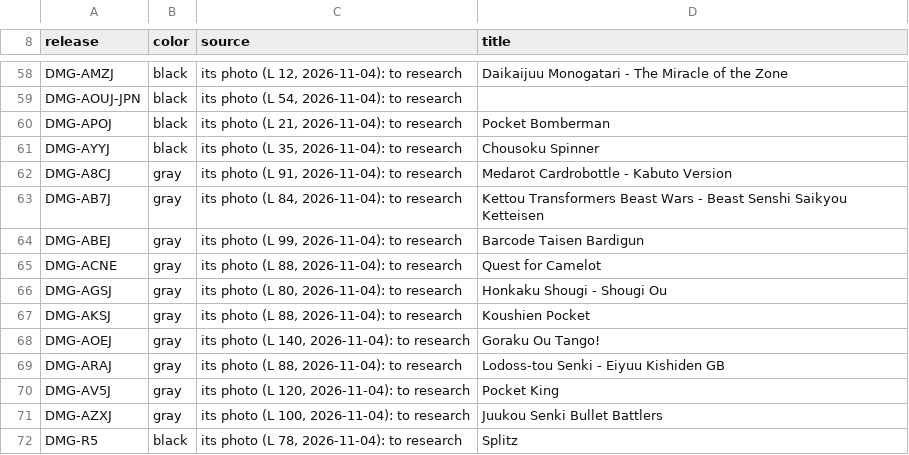
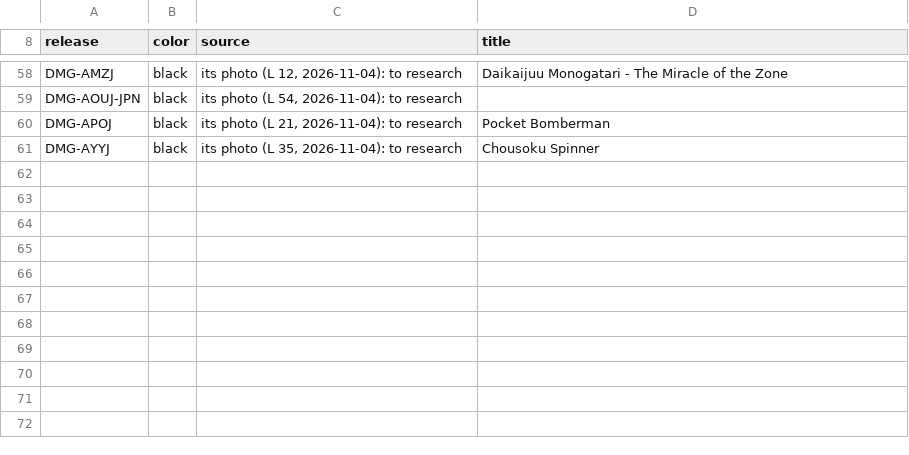
Before and after one commit to geon/gameboy-cartridge-labels, a TSV file: shell-colors.tsv, drawn as a sheet; only a part is shown, gaps mark what is left out; the diff names each change by its address in the sheet, - before the commit and + after, or states it on an @@ line.

```diff
--- a/shell-colors.tsv
+++ b/shell-colors.tsv
-row 62: DMG-A8CJ | gray | its photo (L 91, 2026-11-04): to research | Medarot Cardrobottle - Kabuto Version
-row 63: DMG-AB7J | gray | its photo (L 84, 2026-11-04): to research | Kettou Transformers Beast Wars - Beast Senshi Saikyou Ketteisen
-row 64: DMG-ABEJ | gray | its photo (L 99, 2026-11-04): to research | Barcode Taisen Bardigun
-row 65: DMG-ACNE | gray | its photo (L 88, 2026-11-04): to research | Quest for Camelot
-row 66: DMG-AGSJ | gray | its photo (L 80, 2026-11-04): to research | Honkaku Shougi - Shougi Ou
-row 67: DMG-AKSJ | gray | its photo (L 88, 2026-11-04): to research | Koushien Pocket
-row 68: DMG-AOEJ | gray | its photo (L 140, 2026-11-04): to research | Goraku Ou Tango!
-row 69: DMG-ARAJ | gray | its photo (L 88, 2026-11-04): to research | Lodoss-tou Senki - Eiyuu Kishiden GB
-row 70: DMG-AV5J | gray | its photo (L 120, 2026-11-04): to research | Pocket King
-row 71: DMG-AZXJ | gray | its photo (L 100, 2026-11-04): to research | Juukou Senki Bullet Battlers
-row 72: DMG-R5 | black | its photo (L 78, 2026-11-04): to research | Splitz
```
